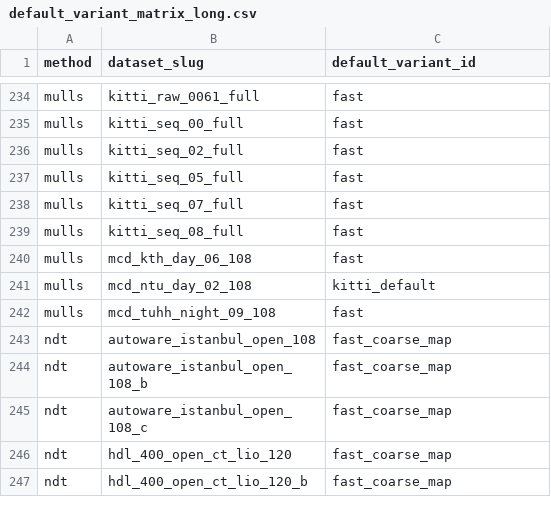
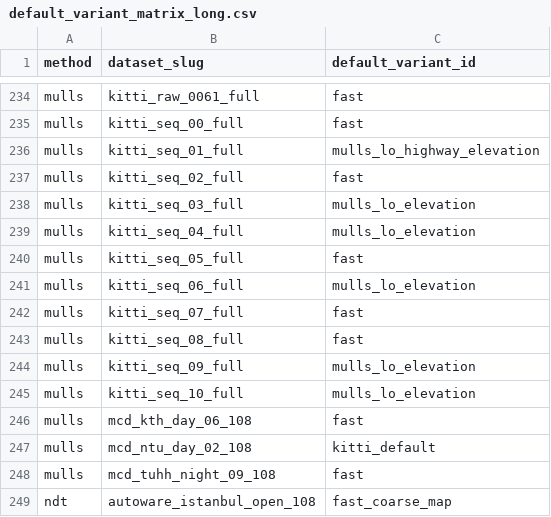
Before and after one commit to rsasaki0109/localization_zoo, a CSV file: docs/assets/paper/default_variant_matrix_long.csv, drawn as a sheet; only a part is shown, gaps mark what is left out; the shorter side is filled out with more unchanged rows.

```diff
--- a/docs/assets/paper/default_variant_matrix_long.csv
+++ b/docs/assets/paper/default_variant_matrix_long.csv
@@ -235,6 +235,12 @@ mulls,kitti_raw_0061_full,fast
 mulls,kitti_seq_00_full,fast
+mulls,kitti_seq_01_full,mulls_lo_highway_elevation
 mulls,kitti_seq_02_full,fast
+mulls,kitti_seq_03_full,mulls_lo_elevation
+mulls,kitti_seq_04_full,mulls_lo_elevation
 mulls,kitti_seq_05_full,fast
+mulls,kitti_seq_06_full,mulls_lo_elevation
 mulls,kitti_seq_07_full,fast
 mulls,kitti_seq_08_full,fast
+mulls,kitti_seq_09_full,mulls_lo_elevation
+mulls,kitti_seq_10_full,mulls_lo_elevation
 mulls,mcd_kth_day_06_108,fast
```
Also changed, not shown: docs/assets/paper/default_variant_matrix.csv, docs/assets/paper/paper_ratio_table.csv, 26 other files.
